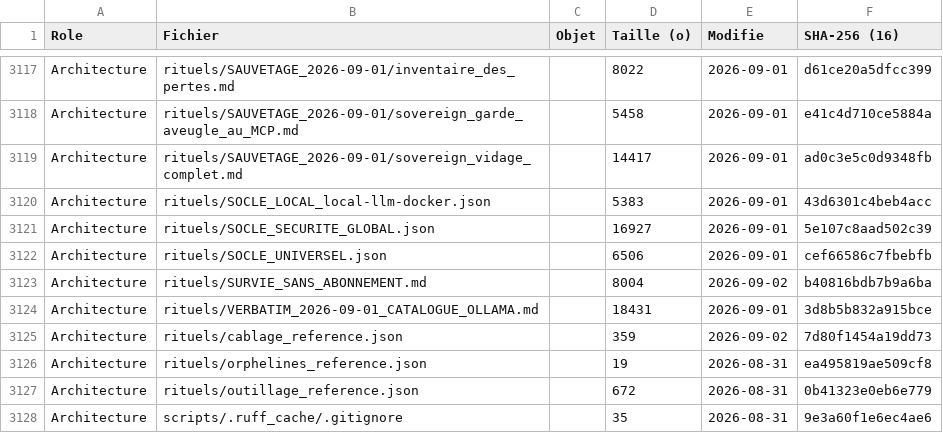
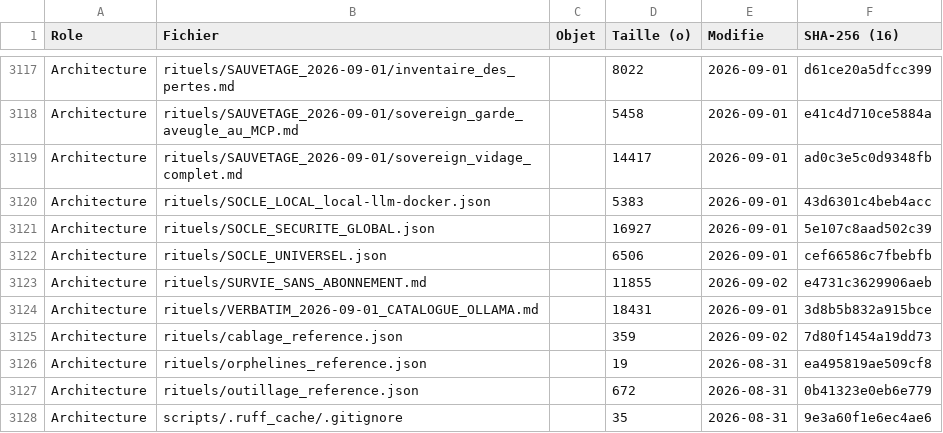
Before and after one commit to KinSushi/claude-local-nexus, a CSV file: rituels/BOUSSOLE.csv, drawn as a sheet; only a part is shown, gaps mark what is left out; the diff covers the shown part only.

```diff
--- a/rituels/BOUSSOLE.csv
+++ b/rituels/BOUSSOLE.csv
@@ -3122,3 +3122,3 @@ Architecture;rituels/SOCLE_SECURITE_GLOBAL.json;;16927;2026-09-01;5e107c8aad502c
 Architecture;rituels/SOCLE_UNIVERSEL.json;;6506;2026-09-01;cef66586c7fbebfb
-Architecture;rituels/SURVIE_SANS_ABONNEMENT.md;;8004;2026-09-02;b40816bdb7b9a6ba
+Architecture;rituels/SURVIE_SANS_ABONNEMENT.md;;11855;2026-09-02;e4731c3629906aeb
 Architecture;rituels/VERBATIM_2026-09-01_CATALOGUE_OLLAMA.md;;18431;2026-09-01;3d8b5b832a915bce
```
Also changed, not shown: 1 added row and 33 edited cells elsewhere in this file, 15 other files.
